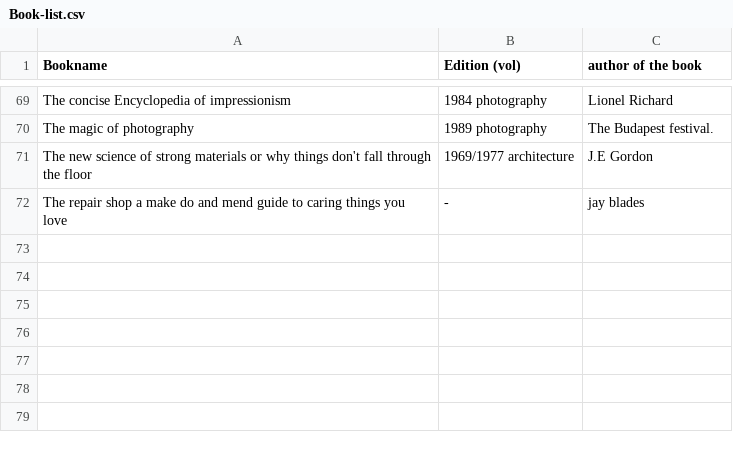
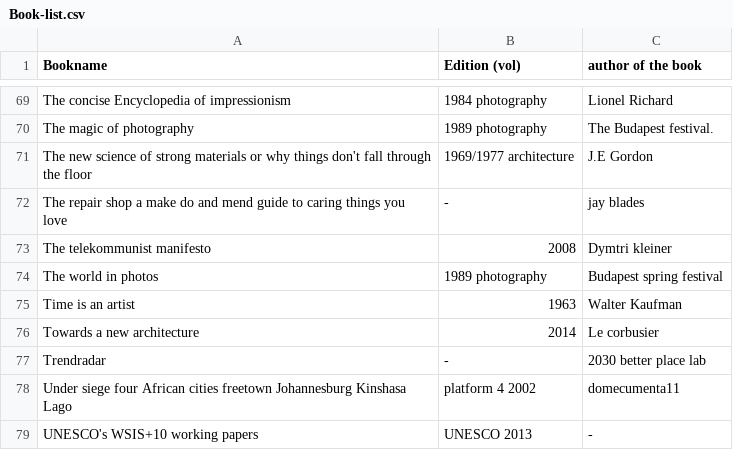
Before and after one commit to WeAreYEF/PAGarchLibrary, a CSV file: Book-list.csv, drawn as a sheet; only a part is shown, gaps mark what is left out.

Commit message:
Update Book-list.csv

```diff
--- a/Book-list.csv
+++ b/Book-list.csv
@@ -72 +72,8 @@ The new science of strong materials or why things don't fall through the floor,1
 The repair shop a make do and mend guide to caring things you love,-,jay blades
+The telekommunist manifesto,2008,Dymtri kleiner
+The world in photos,1989 photography, Budapest spring festival
+Time is an artist,1963,Walter Kaufman
+Towards a new architecture,2014,Le corbusier
+Trendradar,-,2030 better place lab
+Under siege four African cities freetown Johannesburg Kinshasa Lago, platform 4 2002,domecumenta11
+UNESCO's WSIS+10 working papers,UNESCO 2013,-
```
